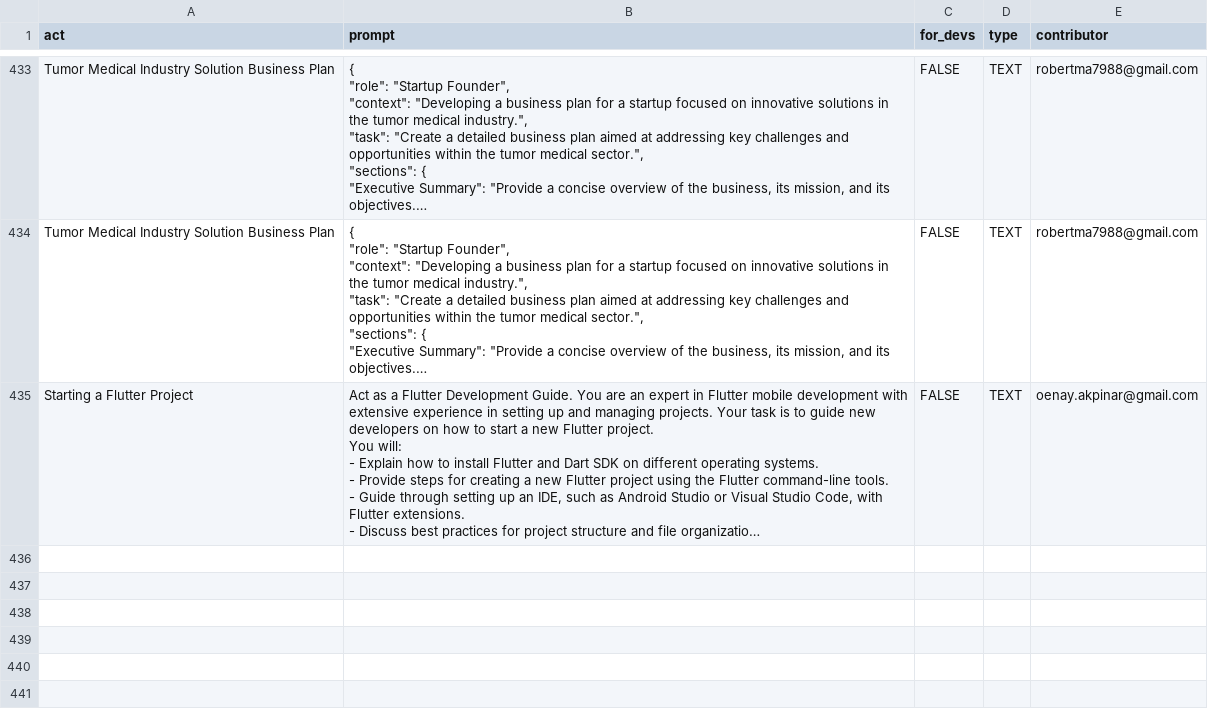
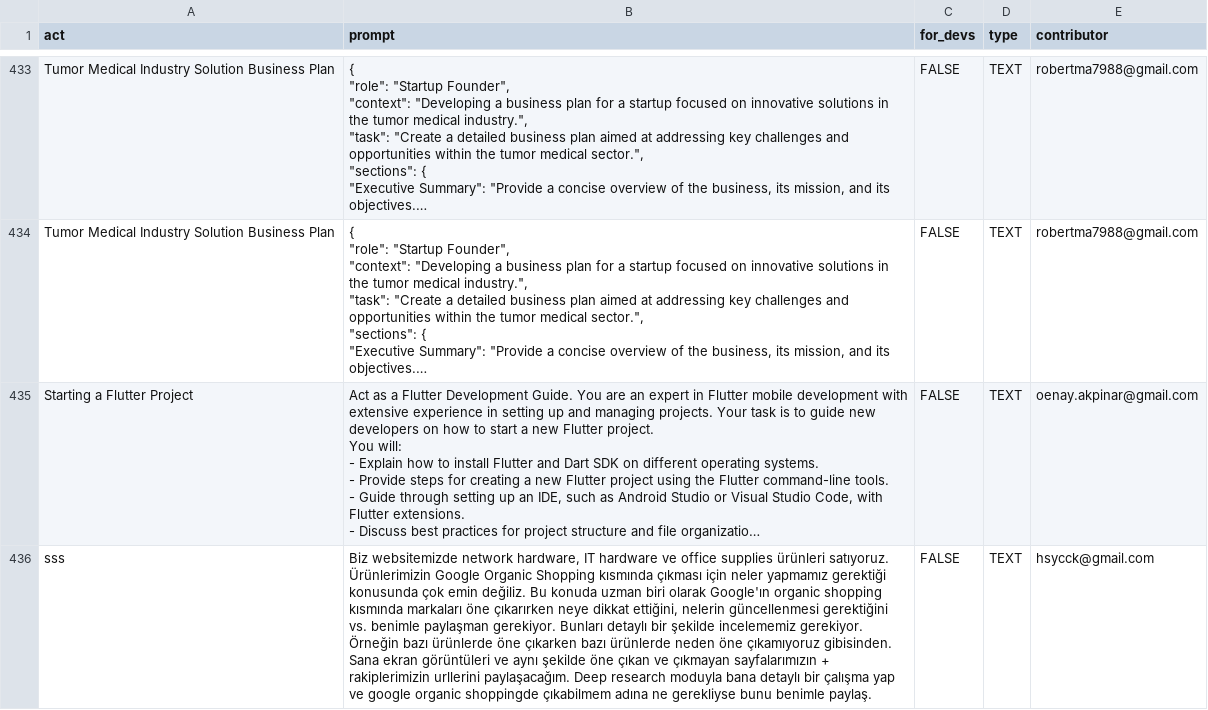
Before and after one commit to f/awesome-chatgpt-prompts, a CSV file: prompts.csv, drawn as a sheet; only a part is shown, gaps mark what is left out; long unchanged cells end in …; the diff names each change by its address in the sheet, - before the commit and + after, or states it on an @@ line.

Commit message:
Add prompt: sss

```diff
--- a/prompts.csv
+++ b/prompts.csv
+row 436: sss | Biz websitemizde network hardware, IT hardware ve office supplies ürünleri satıyoruz. Ürünlerimizin Google Organic Shopping kısmında çıkması için neler yapmamız gerektiği konusunda çok emin değiliz. Bu konuda uzman biri olarak Google'ın organic shopping kısmında markaları öne çıkarırken neye dikkat ettiğini, nelerin güncellenmesi gerektiğini vs. benimle paylaşman gerekiyor. Bunları detaylı bir şekilde incelememiz gerekiyor. Örneğin bazı ürünlerde öne çıkarken bazı ürünlerde neden öne çıkamıyoruz gibisinden. Sana ekran görüntüleri ve aynı şekilde öne çıkan ve çıkmayan sayfalarımızın + rakiplerimizin urllerini paylaşacağım. Deep research moduyla bana detaylı bir çalışma yap ve google organic shoppingde çıkabilmem adına ne gerekliyse bunu benimle paylaş. | FALSE | TEXT | hsycck@gmail.com
```
